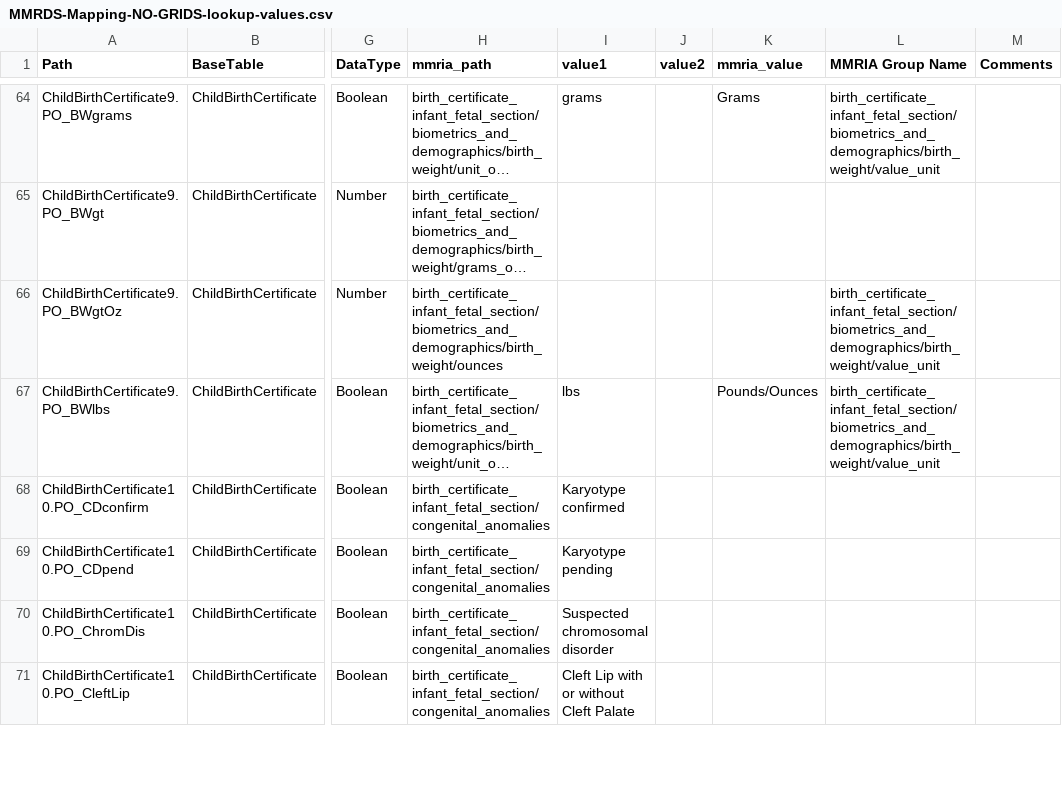
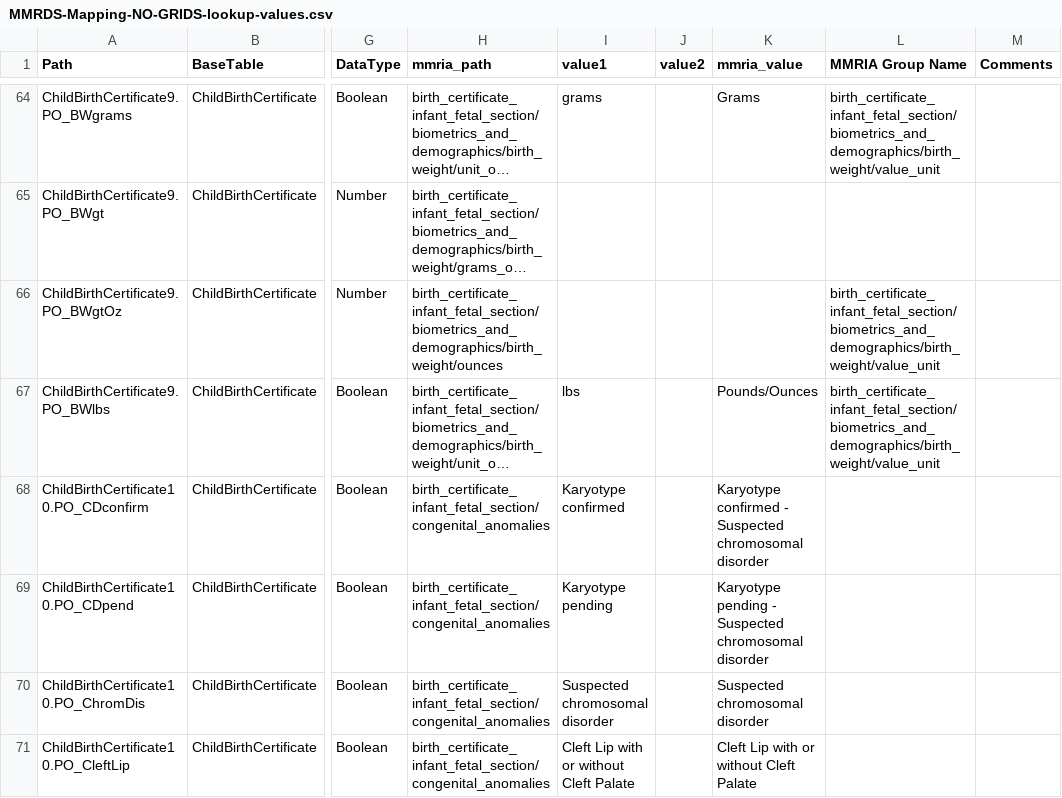
Before and after one commit to icuseven/MMRDS, a CSV file: source-code/scratch/owin/mmrds-importer/mapping-file-set/MMRDS-Mapping-NO-GRIDS-lookup-values.csv, drawn as a sheet; only a part is shown, gaps mark what is left out; long unchanged cells end in …; the diff covers the shown part only; the diff names each change by its address in the sheet, - before the commit and + after, or states it on an @@ line.

```diff
--- a/source-code/scratch/owin/mmrds-importer/mapping-file-set/MMRDS-Mapping-NO-GRIDS-lookup-values.csv
+++ b/source-code/scratch/owin/mmrds-importer/mapping-file-set/MMRDS-Mapping-NO-GRIDS-lookup-values.csv
-K68 (mmria_value): (empty)
+K68 (mmria_value): Karyotype confirmed - Suspected chromosomal disorder
-K69 (mmria_value): (empty)
+K69 (mmria_value): Karyotype pending - Suspected chromosomal disorder
-K70 (mmria_value): (empty)
+K70 (mmria_value): Suspected chromosomal disorder
-K71 (mmria_value): (empty)
+K71 (mmria_value): Cleft Lip with or without Cleft Palate
```
Also changed, not shown: 108 edited cells elsewhere in this file.
